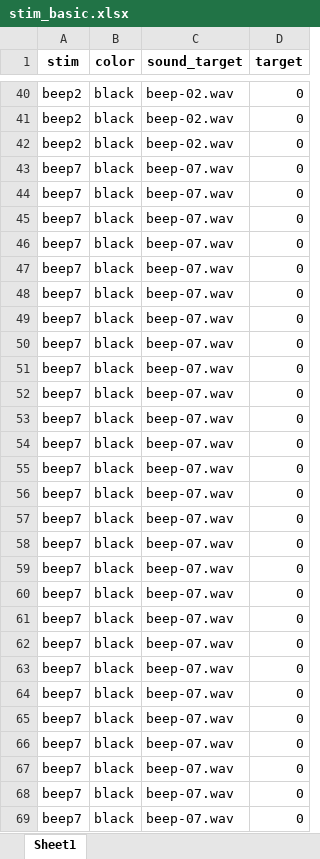
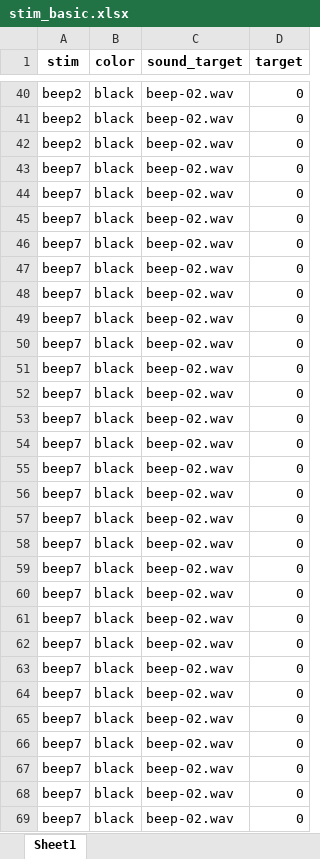
Before and after one commit to AviH0/bci4als-2022-python, an Excel workbook: new_bci_framework/paradigm/p300_paradigm/p300_basic/stim_basic.xlsx, sheet Sheet1, drawn as a sheet; only a part is shown, gaps mark what is left out; values as stored, in another font and other column widths than the file's, no borders; the diff covers the shown part only; the diff names each change by its address in the sheet, - before the commit and + after, or states it on an @@ line.

Commit message:
update p300 basic

```diff
--- a/new_bci_framework/paradigm/p300_paradigm/p300_basic/stim_basic.xlsx (sheet Sheet1)
+++ b/new_bci_framework/paradigm/p300_paradigm/p300_basic/stim_basic.xlsx (sheet Sheet1)
-C43:C69 (sound_target): beep-07.wav
+C43:C69 (sound_target): beep-02.wav
```
Also changed, not shown: 3 edited cells elsewhere in this sheet, 2 other files.
